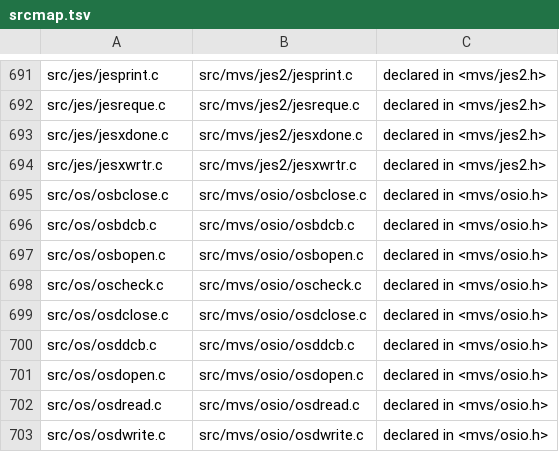
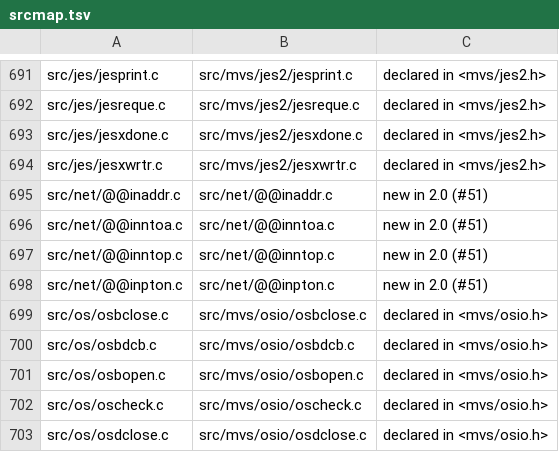
Before and after one commit to mvslovers/libc370, a TSV file: sdk/srcmap.tsv, drawn as a sheet; only a part is shown, gaps mark what is left out; the shorter side is filled out with more unchanged rows.

```diff
--- a/sdk/srcmap.tsv
+++ b/sdk/srcmap.tsv
@@ -694,2 +694,6 @@ src/jes/jesxdone.c	src/mvs/jes2/jesxdone.c	declared in <mvs/jes2.h>
 src/jes/jesxwrtr.c	src/mvs/jes2/jesxwrtr.c	declared in <mvs/jes2.h>
+src/net/@@inaddr.c	src/net/@@inaddr.c	new in 2.0 (#51)
+src/net/@@inntoa.c	src/net/@@inntoa.c	new in 2.0 (#51)
+src/net/@@inntop.c	src/net/@@inntop.c	new in 2.0 (#51)
+src/net/@@inpton.c	src/net/@@inpton.c	new in 2.0 (#51)
 src/os/osbclose.c	src/mvs/osio/osbclose.c	declared in <mvs/osio.h>
```
Also changed, not shown: sdk/names.tsv, 13 other files.
